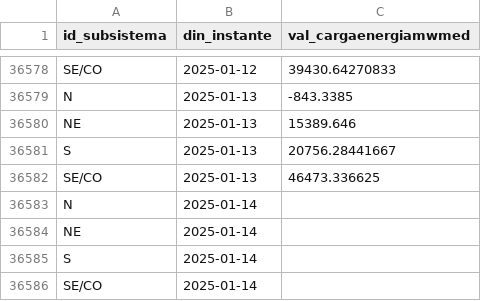
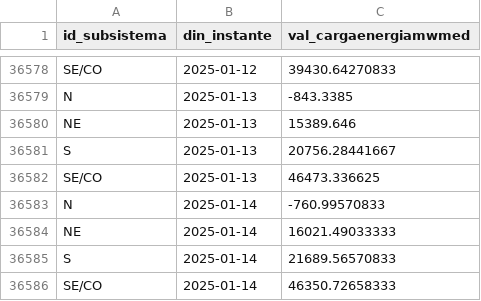
Before and after one commit to valuata/Dashboard, a CSV file: Carga_Consumo_atualizado.csv, drawn as a sheet; only a part is shown, gaps mark what is left out.

Commit message:
Update Carga_Consumo

```diff
--- a/Carga_Consumo_atualizado.csv
+++ b/Carga_Consumo_atualizado.csv
@@ -36582,5 +36582,5 @@ S,2025-01-13,20756.28441667
 SE/CO,2025-01-13,46473.336625
-N,2025-01-14,
-NE,2025-01-14,
-S,2025-01-14,
-SE/CO,2025-01-14,
+N,2025-01-14,-760.99570833
+NE,2025-01-14,16021.49033333
+S,2025-01-14,21689.56570833
+SE/CO,2025-01-14,46350.72658333
```
